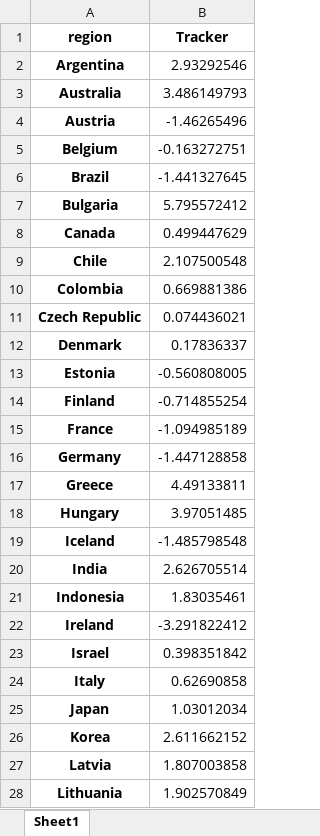
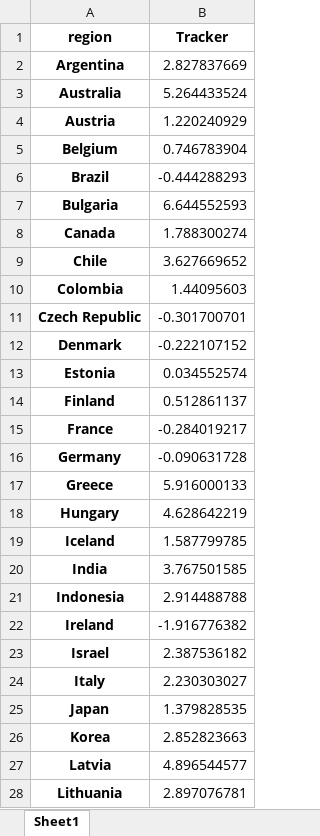
Before and after one commit to NicolasWoloszko/OECD-Weekly-Tracker, an Excel workbook: Data/quarter_on_quarter_Q1_2021.xlsx, sheet Sheet1, drawn as a sheet; only a part is shown; values as stored, in another font and other column widths than the file's, no borders; the diff covers the shown part only; the diff names each change by its address in the sheet, - before the commit and + after, or states it on an @@ line.

```diff
--- a/Data/quarter_on_quarter_Q1_2021.xlsx (sheet Sheet1)
+++ b/Data/quarter_on_quarter_Q1_2021.xlsx (sheet Sheet1)
-B2 (Tracker): 2.93292546
+B2 (Tracker): 2.827837669
-B3 (Tracker): 3.486149793
+B3 (Tracker): 5.264433524
-B4 (Tracker): -1.46265496
+B4 (Tracker): 1.220240929
-B5 (Tracker): -0.163272751
+B5 (Tracker): 0.746783904
-B6 (Tracker): -1.441327645
+B6 (Tracker): -0.444288293
-B7 (Tracker): 5.795572412
+B7 (Tracker): 6.644552593
-B8 (Tracker): 0.499447629
+B8 (Tracker): 1.788300274
-B9 (Tracker): 2.107500548
+B9 (Tracker): 3.627669652
-B10 (Tracker): 0.669881386
+B10 (Tracker): 1.44095603
-B11 (Tracker): 0.074436021
+B11 (Tracker): -0.301700701
-B12 (Tracker): 0.17836337
+B12 (Tracker): -0.222107152
-B13 (Tracker): -0.560808005
+B13 (Tracker): 0.034552574
-B14 (Tracker): -0.714855254
+B14 (Tracker): 0.512861137
-B15 (Tracker): -1.094985189
+B15 (Tracker): -0.284019217
-B16 (Tracker): -1.447128858
+B16 (Tracker): -0.090631728
-B17 (Tracker): 4.49133811
+B17 (Tracker): 5.916000133
-B18 (Tracker): 3.97051485
+B18 (Tracker): 4.628642219
-B19 (Tracker): -1.485798548
+B19 (Tracker): 1.587799785
-B20 (Tracker): 2.626705514
+B20 (Tracker): 3.767501585
-B21 (Tracker): 1.83035461
+B21 (Tracker): 2.914488788
-B22 (Tracker): -3.291822412
+B22 (Tracker): -1.916776382
-B23 (Tracker): 0.398351842
+B23 (Tracker): 2.387536182
-B24 (Tracker): 0.62690858
+B24 (Tracker): 2.230303027
-B25 (Tracker): 1.03012034
+B25 (Tracker): 1.379828535
-B26 (Tracker): 2.611662152
+B26 (Tracker): 2.852823663
-B27 (Tracker): 1.807003858
+B27 (Tracker): 4.896544577
-B28 (Tracker): 1.902570849
+B28 (Tracker): 2.897076781
```
Also changed, not shown: 18 edited cells elsewhere in this sheet, Data/Weekly_Tracker_Excel.xlsx, Data/quarter_on_quarter.xlsx, 51 other files.
